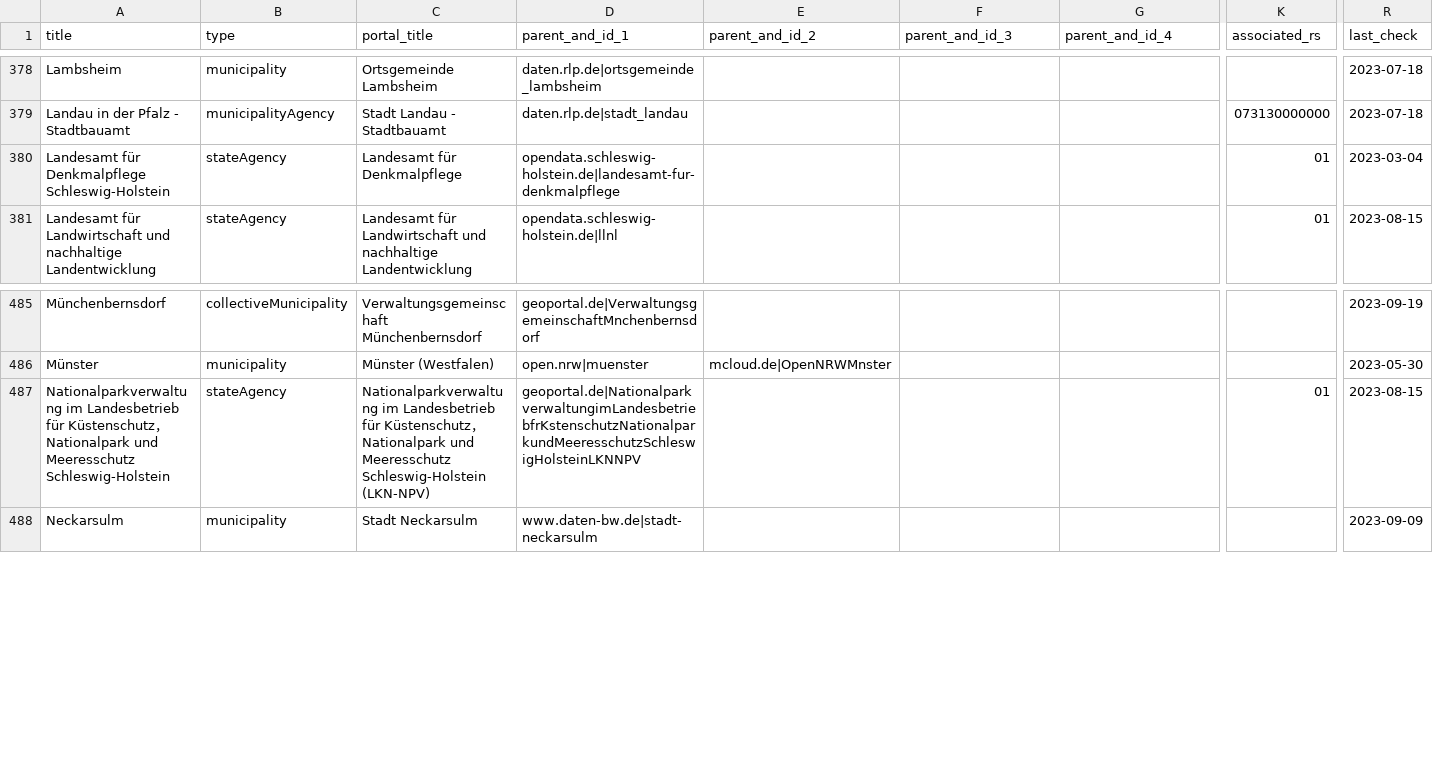
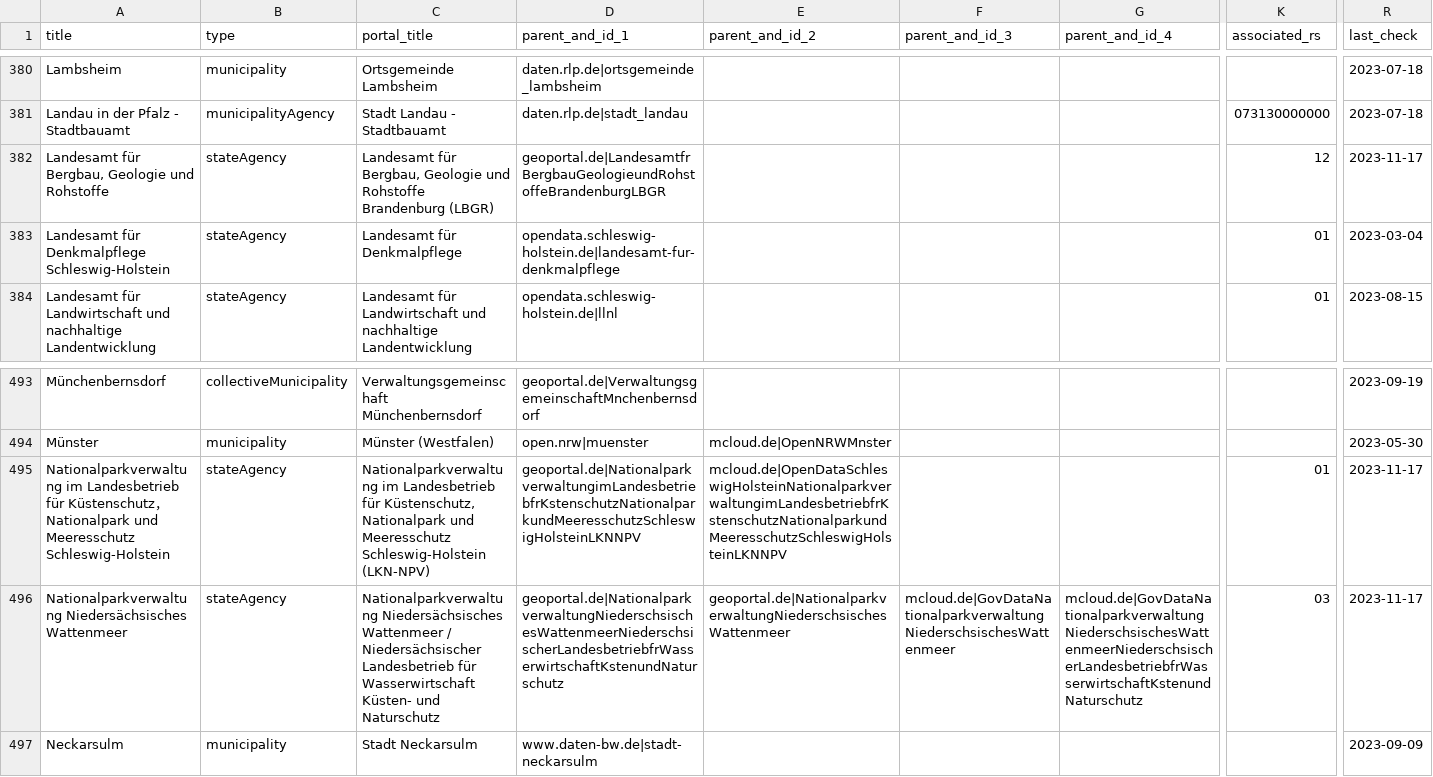
Before and after one commit to opendata-guru/govdata-monitor, a CSV file: data/opendataportals.de.csv, drawn as a sheet; only a part is shown, gaps mark what is left out; addresses are those after the commit; rows hold the shown columns only; the diff covers the shown part only; the diff names each change by its address in the sheet, - before the commit and + after, or states it on an @@ line.

Commit message:
add 11 state agencies

```diff
--- a/data/opendataportals.de.csv
+++ b/data/opendataportals.de.csv
+row 382: Landesamt für Bergbau, Geologie und Rohstoffe | stateAgency | Landesamt für Bergbau, Geologie und Rohstoffe Brandenburg (LBGR) | geoportal.de|LandesamtfrBergbauGeologieundRohstoffeBrandenburgLBGR |  |  |  | 12 | 2023-11-17
-C495 (portal_title): …Landesbetrieb für Küstenschutz， Nationalpark und…
+C495 (portal_title): …Landesbetrieb für Küstenschutz, Nationalpark und…
-E495 (parent_and_id_2): (empty)
+E495 (parent_and_id_2): mcloud.de|OpenDataSchleswigHolsteinNationalparkverwaltungimLandesbetriebfrKstenschutzNationalparkundMeeresschutzSchleswigHolsteinLKNNPV
-R495 (last_check): 2023-08-15
+R495 (last_check): 2023-11-17
+row 496: Nationalparkverwaltung Niedersächsisches Wattenmeer | stateAgency | Nationalparkverwaltung Niedersächsisches Wattenmeer / Niedersächsischer Landesbetrieb für Wasserwirtschaft Küsten- und Naturschutz | geoportal.de|NationalparkverwaltungNiederschsischesWattenmeerNiederschsischerLandesbetriebfrWasserwirtschaftKstenundNaturschutz | geoportal.de|NationalparkverwaltungNiederschsischesWattenmeer | mcloud.de|GovDataNationalparkverwaltungNiederschsischesWattenmeer | mcloud.de|GovDataNationalparkverwaltungNiederschsischesWattenmeerNiederschsischerLandesbetriebfrWasserwirtschaftKstenundNaturschutz | 03 | 2023-11-17
```
Also changed, not shown: 9 added rows and 1 edited cell elsewhere in this file.
